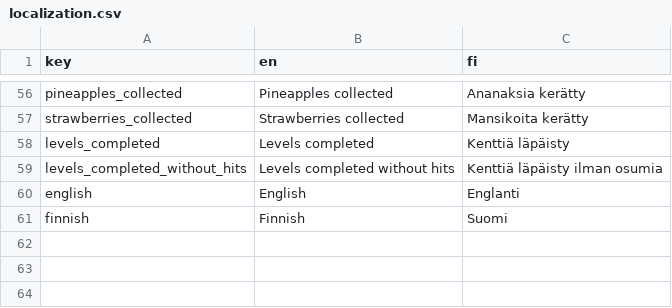
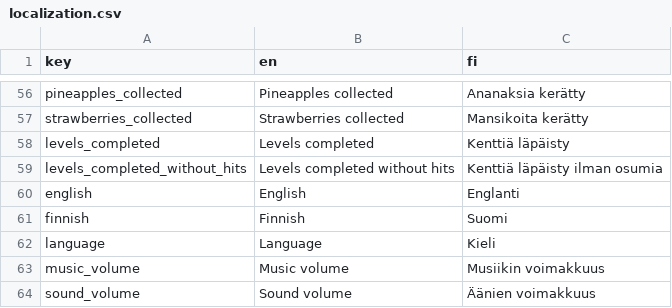
Before and after one commit to tanelirautio/platformer, a CSV file: Assets/Resources/localization.csv, drawn as a sheet; only a part is shown, gaps mark what is left out.

Commit message:
Language selection: It's ugly but it works.

```diff
--- a/Assets/Resources/localization.csv
+++ b/Assets/Resources/localization.csv
@@ -61 +61,4 @@ english,English,Englanti,
 finnish,Finnish,Suomi,
+language,Language,Kieli,
+music_volume,Music volume,Musiikin voimakkuus,
+sound_volume,Sound volume,Äänien voimakkuus,
```
Also changed, not shown: 6 other files.
